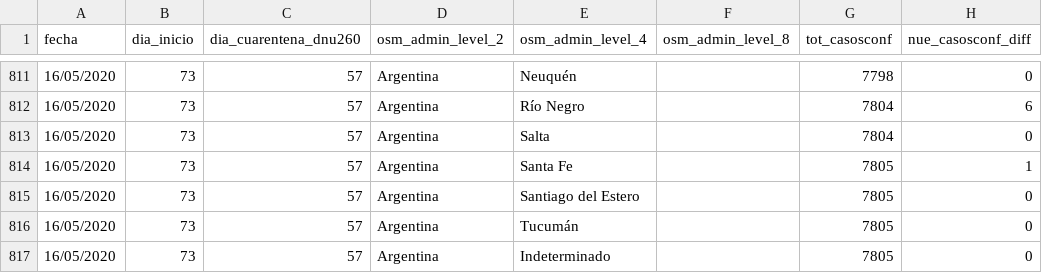
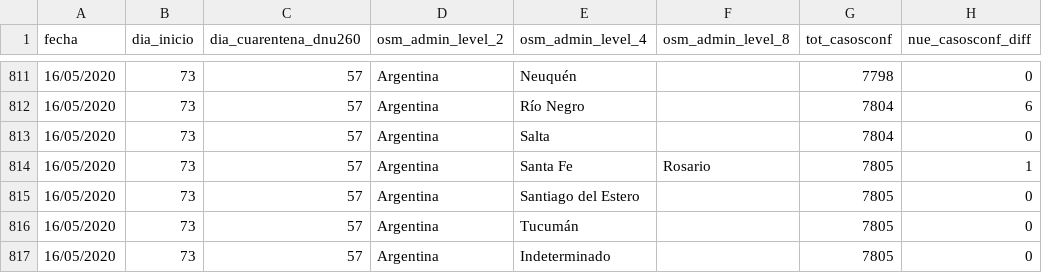
Before and after one commit to sergiovillordo/covid19_spread, a CSV file: data/argentina/Covid19arData_historico.csv, drawn as a sheet; only a part is shown, gaps mark what is left out; the diff names each change by its address in the sheet, - before the commit and + after, or states it on an @@ line.

```diff
--- a/data/argentina/Covid19arData_historico.csv
+++ b/data/argentina/Covid19arData_historico.csv
-F814 (osm_admin_level_8): (empty)
+F814 (osm_admin_level_8): Rosario
```
Also changed, not shown: 1 other file.
